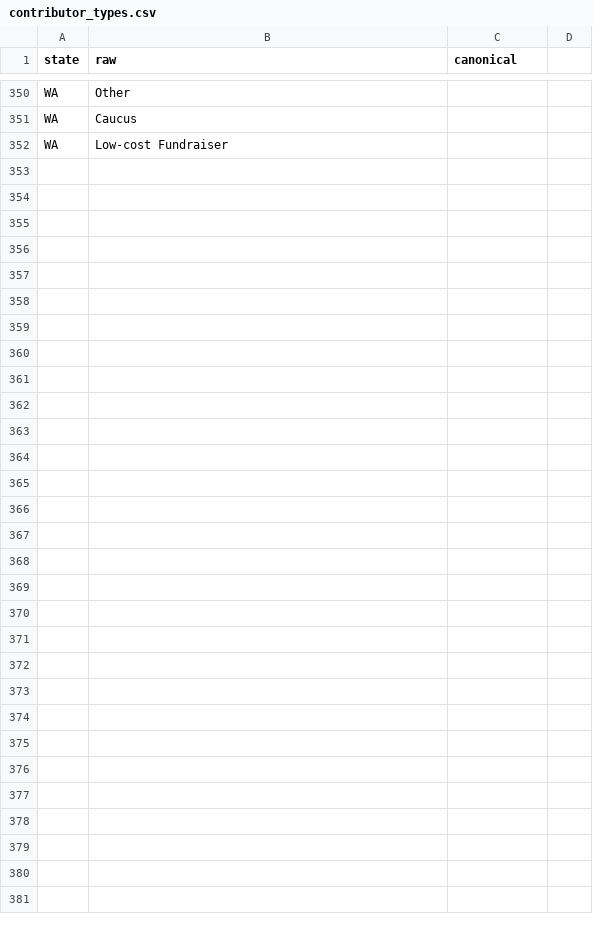
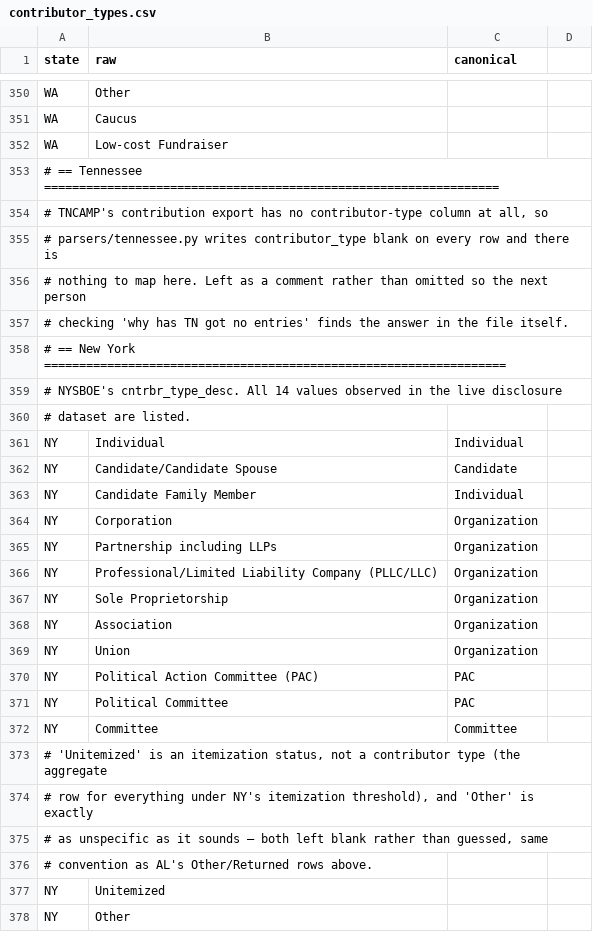
Before and after one commit to hderyke/state-level-campaign-finance, a CSV file: src/aliases/contributor_types.csv, drawn as a sheet; only a part is shown, gaps mark what is left out; the diff names each change by its address in the sheet, - before the commit and + after, or states it on an @@ line.

```diff
--- a/src/aliases/contributor_types.csv
+++ b/src/aliases/contributor_types.csv
+row 353: # == Tennessee =================================================================
+row 354: # TNCAMP's contribution export has no contributor-type column at all, so
+row 355: # parsers/tennessee.py writes contributor_type blank on every row and there is
+row 356: # nothing to map here. Left as a comment rather than omitted so the next person
+row 357: # checking 'why has TN got no entries' finds the answer in the file itself.
+row 358: # == New York ==================================================================
+row 359: # NYSBOE's cntrbr_type_desc. All 14 values observed in the live disclosure
+row 360: # dataset are listed.
+row 361: NY | Individual | Individual
+row 362: NY | Candidate/Candidate Spouse | Candidate
+row 363: NY | Candidate Family Member | Individual
+row 364: NY | Corporation | Organization
+row 365: NY | Partnership including LLPs | Organization
+row 366: NY | Professional/Limited Liability Company (PLLC/LLC) | Organization
+row 367: NY | Sole Proprietorship | Organization
+row 368: NY | Association | Organization
+row 369: NY | Union | Organization
+row 370: NY | Political Action Committee (PAC) | PAC
+row 371: NY | Political Committee | PAC
+row 372: NY | Committee | Committee
+row 373: # 'Unitemized' is an itemization status, not a contributor type (the aggregate
+row 374: # row for everything under NY's itemization threshold), and 'Other' is exactly
+row 375: # as unspecific as it sounds — both left blank rather than guessed, same
+row 376: # convention as AL's Other/Returned rows above.
+row 377: NY | Unitemized
+row 378: NY | Other
```
Also changed, not shown: src/aliases/committee_types.csv, src/aliases/expenditure_categories.csv, 9 other files.
